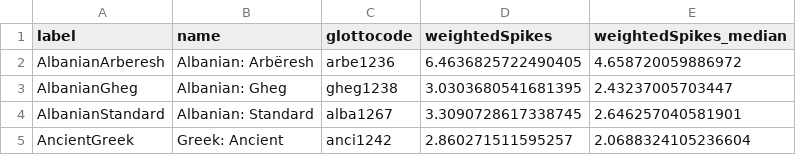
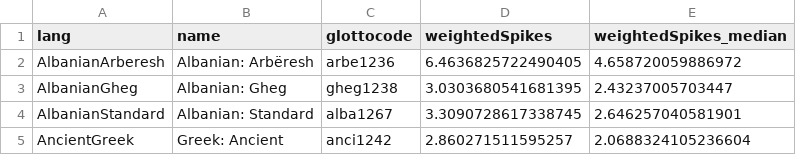
Before and after one commit to tomproberts/PunctuatedSchismo, a CSV file: data/phylo/gammaspike/summary/IndoEuropean.csv, drawn as a sheet; only a part is shown.

Commit message:
Added basic script to extract branch rates from full relaxed log, changed 'label' to 'lang' for consistency, moved scripts to phylo folder instead of gammaspike folder for consistency

```diff
--- a/data/phylo/gammaspike/summary/IndoEuropean.csv
+++ b/data/phylo/gammaspike/summary/IndoEuropean.csv
@@ -1,2 +1,2 @@
-label,name,glottocode,weightedSpikes,weightedSpikes_median
+lang,name,glottocode,weightedSpikes,weightedSpikes_median
 AlbanianArberesh,Albanian: Arbëresh,arbe1236,6.4636825722490405,4.658720059886972
```
Also changed, not shown: data/phylo/relaxed/summary/IndoEuropean.csv, data/phylo/relaxed/summary/PamaNyungan.csv, 7 other files.
